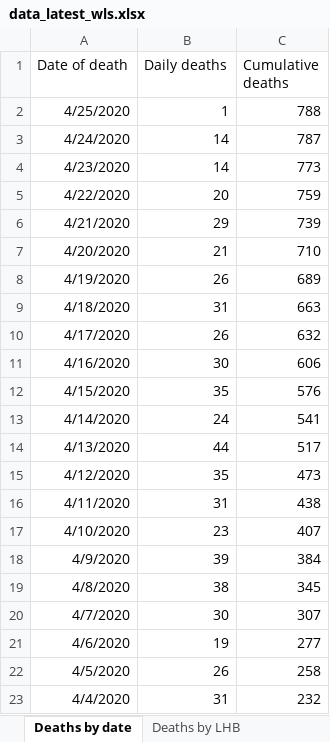
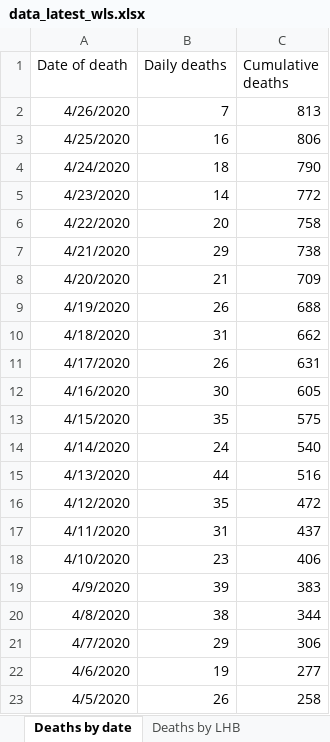
Before and after one commit to airallergy/covid-19-choropleth-map-uk, an Excel workbook: data/csv/src/data_latest_wls.xlsx, sheet Deaths by date, drawn as a sheet; only a part is shown; the shorter side is filled out with more unchanged rows; values as stored, in another font and other column widths than the file's, no borders; addresses are those after the commit; the diff names each change by its address in the sheet, - before the commit and + after, or states it on an @@ line.

Commit message:
Daily update for 28/04/2020

```diff
--- a/data/csv/src/data_latest_wls.xlsx (sheet Deaths by date)
+++ b/data/csv/src/data_latest_wls.xlsx (sheet Deaths by date)
+row 2: 4/26/2020 | 7 | 813
-B3 (Daily deaths): 1
+B3 (Daily deaths): 16
-C3 (Cumulative deaths): 788
+C3 (Cumulative deaths): 806
-B4 (Daily deaths): 14
+B4 (Daily deaths): 18
-C4 (Cumulative deaths): 787
+C4 (Cumulative deaths): 790
-C5 (Cumulative deaths): 773
+C5 (Cumulative deaths): 772
-C6 (Cumulative deaths): 759
+C6 (Cumulative deaths): 758
-C7 (Cumulative deaths): 739
+C7 (Cumulative deaths): 738
-C8 (Cumulative deaths): 710
+C8 (Cumulative deaths): 709
-C9 (Cumulative deaths): 689
+C9 (Cumulative deaths): 688
-C10 (Cumulative deaths): 663
+C10 (Cumulative deaths): 662
-C11 (Cumulative deaths): 632
+C11 (Cumulative deaths): 631
-C12 (Cumulative deaths): 606
+C12 (Cumulative deaths): 605
-C13 (Cumulative deaths): 576
+C13 (Cumulative deaths): 575
-C14 (Cumulative deaths): 541
+C14 (Cumulative deaths): 540
-C15 (Cumulative deaths): 517
+C15 (Cumulative deaths): 516
-C16 (Cumulative deaths): 473
+C16 (Cumulative deaths): 472
-C17 (Cumulative deaths): 438
+C17 (Cumulative deaths): 437
-C18 (Cumulative deaths): 407
+C18 (Cumulative deaths): 406
-C19 (Cumulative deaths): 384
+C19 (Cumulative deaths): 383
-C20 (Cumulative deaths): 345
+C20 (Cumulative deaths): 344
-B21 (Daily deaths): 30
+B21 (Daily deaths): 29
-C21 (Cumulative deaths): 307
+C21 (Cumulative deaths): 306
```
Also changed, not shown: sheet Tests by specimen date, sheet Age and sex distribution, sheet Deaths by LHB, sheet Contents, 9 other files.
